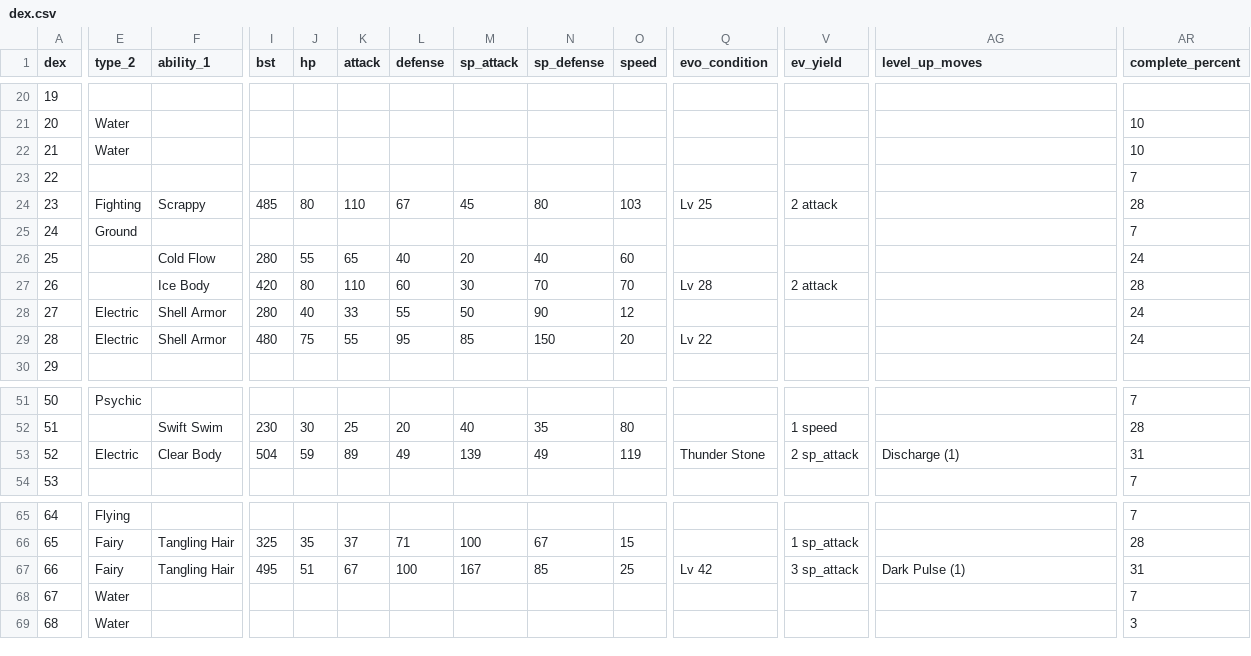
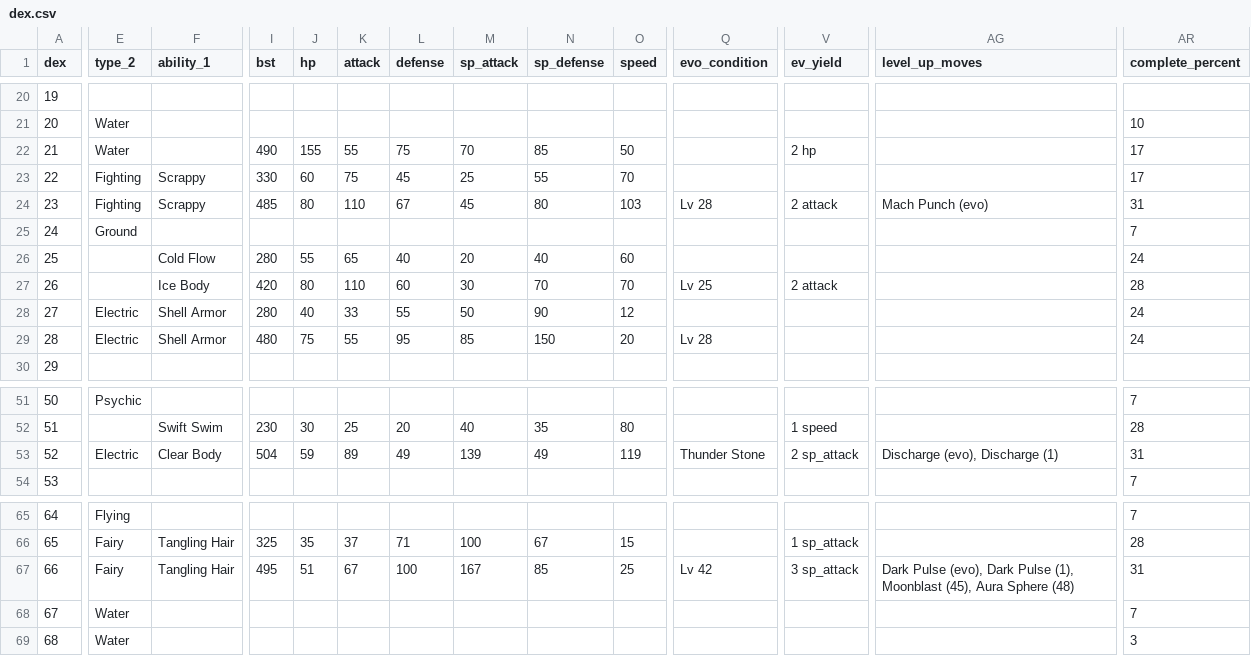
Before and after one commit to arvindfroi/sigma-dex, a CSV file: export/dex.csv, drawn as a sheet; only a part is shown, gaps mark what is left out; the diff covers the shown part only; the diff names each change by its address in the sheet, - before the commit and + after, or states it on an @@ line.

```diff
--- a/export/dex.csv
+++ b/export/dex.csv
-I22 (bst): (empty)
+I22 (bst): 490
-J22 (hp): (empty)
+J22 (hp): 155
-K22 (attack): (empty)
+K22 (attack): 55
-L22 (defense): (empty)
+L22 (defense): 75
-M22 (sp_attack): (empty)
+M22 (sp_attack): 70
-N22 (sp_defense): (empty)
+N22 (sp_defense): 85
-O22 (speed): (empty)
+O22 (speed): 50
-V22 (ev_yield): (empty)
+V22 (ev_yield): 2 hp
-AR22 (complete_percent): 10
+AR22 (complete_percent): 17
-E23 (type_2): (empty)
+E23 (type_2): Fighting
-F23 (ability_1): (empty)
+F23 (ability_1): Scrappy
-I23 (bst): (empty)
+I23 (bst): 330
-J23 (hp): (empty)
+J23 (hp): 60
-K23 (attack): (empty)
+K23 (attack): 75
-L23 (defense): (empty)
+L23 (defense): 45
-M23 (sp_attack): (empty)
+M23 (sp_attack): 25
-N23 (sp_defense): (empty)
+N23 (sp_defense): 55
-O23 (speed): (empty)
+O23 (speed): 70
-AR23 (complete_percent): 7
+AR23 (complete_percent): 17
-Q24 (evo_condition): Lv 25
+Q24 (evo_condition): Lv 28
-AG24 (level_up_moves): (empty)
+AG24 (level_up_moves): Mach Punch (evo)
-AR24 (complete_percent): 28
+AR24 (complete_percent): 31
-Q27 (evo_condition): Lv 28
+Q27 (evo_condition): Lv 25
-Q29 (evo_condition): Lv 22
+Q29 (evo_condition): Lv 28
-AG53 (level_up_moves): Discharge (1)
+AG53 (level_up_moves): Discharge (evo), Discharge (1)
-AG67 (level_up_moves): Dark Pulse (1)
+AG67 (level_up_moves): Dark Pulse (evo), Dark Pulse (1), Moonblast (45), Aura Sphere (48)
```
Also changed, not shown: 23 edited cells elsewhere in this file, export/sheet.csv, 37 other files.
